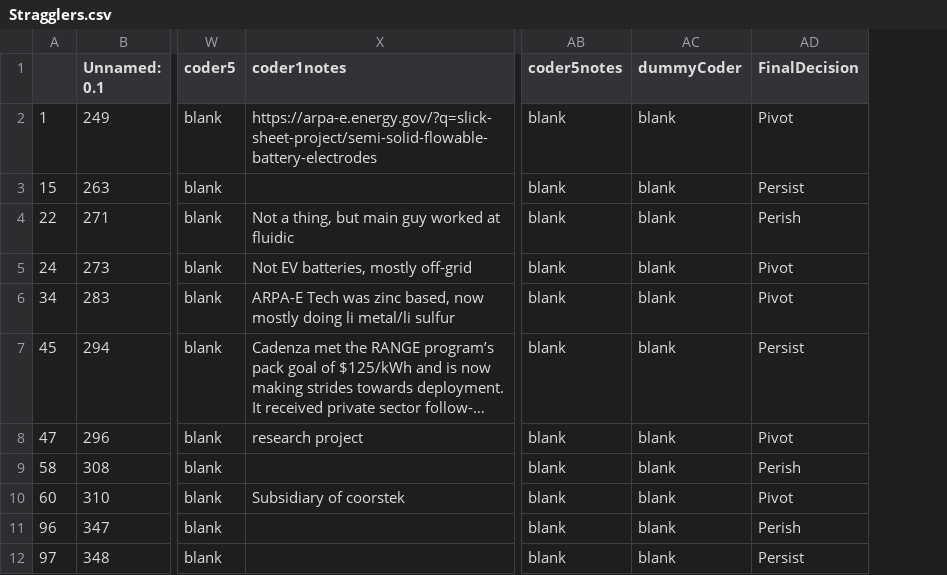
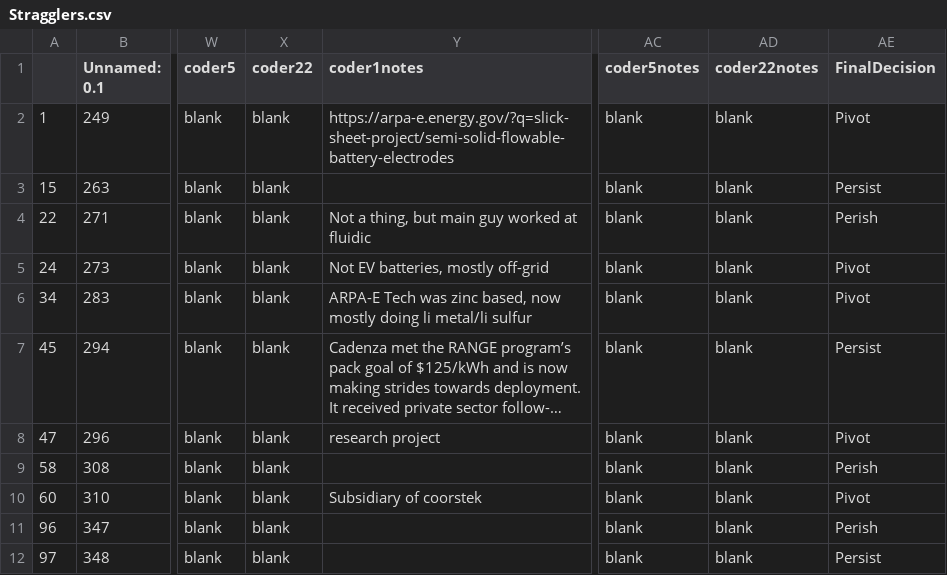
Before and after one commit to rciez2125/expertElicitationValidation, a CSV file: Stragglers.csv, drawn as a sheet; only a part is shown, gaps mark what is left out; long unchanged cells end in …; addresses are those after the commit; the diff names each change by its address in the sheet, - before the commit and + after, or states it on an @@ line.

```diff
--- a/Stragglers.csv
+++ b/Stragglers.csv
+column X (coder22), rows 2-12: all blank
-AD1: dummyCoder
+AD1: coder22notes
```
Also changed, not shown: FinalData.csv, cleanedFinalData.csv, 4 other files.
